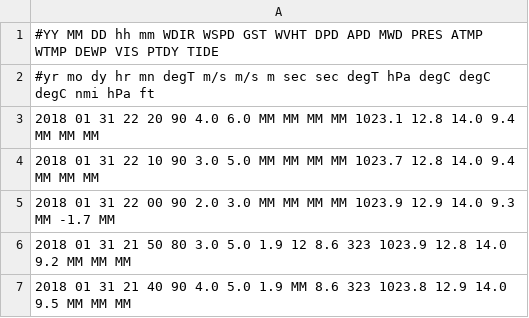
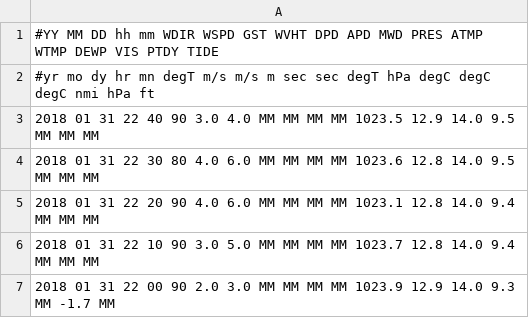
Before and after one commit to abulho/Surf_Prediction, a CSV file: data/data_for_prediction_46059.csv, drawn as a sheet; only a part is shown; the shorter side is filled out with more unchanged rows; the diff names each change by its address in the sheet, - before the commit and + after, or states it on an @@ line.

```diff
--- a/data/data_for_prediction_46059.csv
+++ b/data/data_for_prediction_46059.csv
+row 3: 2018 01 31 22 40 90 3.0 4.0 MM MM MM MM 1023.5 12.9 14.0 9.5 MM MM MM
+row 4: 2018 01 31 22 30 80 4.0 6.0 MM MM MM MM 1023.6 12.8 14.0 9.5 MM MM MM
```
Also changed, not shown: 1 other file.
